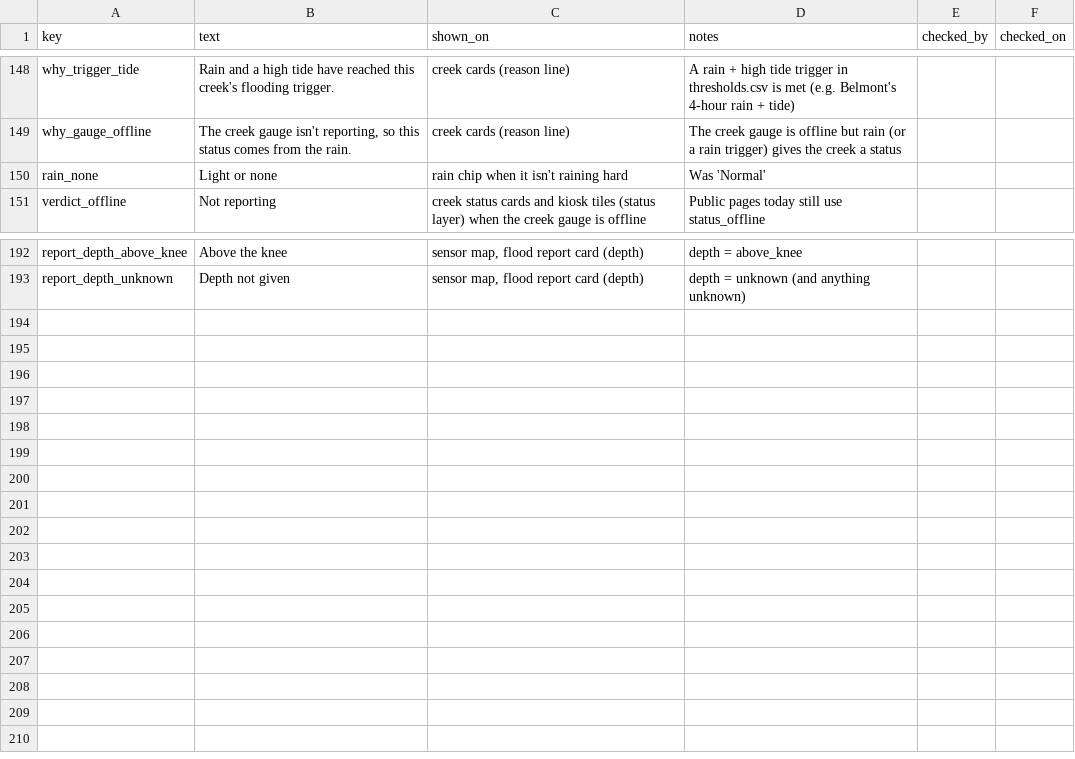
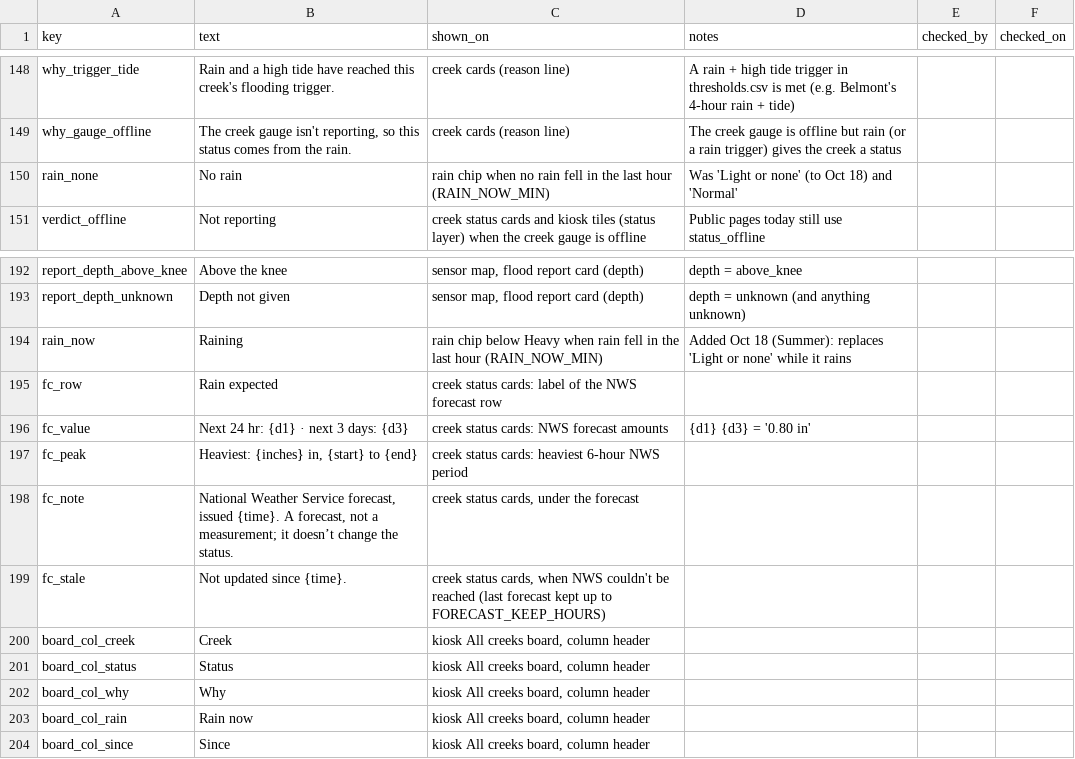
Before and after one commit to OneShorelineSMC/oneshorelinefews, a CSV file: lookups/display_text.csv, drawn as a sheet; only a part is shown, gaps mark what is left out.

```diff
--- a/lookups/display_text.csv
+++ b/lookups/display_text.csv
@@ -149,3 +149,3 @@ why_trigger_tide,Rain and a high tide have reached this creek's flooding trigger
 why_gauge_offline,"The creek gauge isn't reporting, so this status comes from the rain.",creek cards (reason line),The creek gauge is offline but rain (or a rain trigger) gives the creek a status,,
-rain_none,Light or none,rain chip when it isn't raining hard,Was 'Normal',,
+rain_none,No rain,rain chip when no rain fell in the last hour (RAIN_NOW_MIN),Was 'Light or none' (to Oct 18) and 'Normal',,
 verdict_offline,Not reporting,creek status cards and kiosk tiles (status layer) when the creek gauge is offline,Public pages today still use status_offline,,
@@ -193 +193,12 @@ report_depth_above_knee,Above the knee,"sensor map, flood report card (depth)",d
 report_depth_unknown,Depth not given,"sensor map, flood report card (depth)",depth = unknown (and anything unknown),,
+rain_now,Raining,rain chip below Heavy when rain fell in the last hour (RAIN_NOW_MIN),Added Oct 18 (Summer): replaces 'Light or none' while it rains,,
+fc_row,Rain expected,creek status cards: label of the NWS forecast row,,,
+fc_value,Next 24 hr: {d1} · next 3 days: {d3},creek status cards: NWS forecast amounts,{d1} {d3} = '0.80 in',,
+fc_peak,"Heaviest: {inches} in, {start} to {end}",creek status cards: heaviest 6-hour NWS period,,,
+fc_note,"National Weather Service forecast, issued {time}. A forecast, not a measurement; it doesn’t change the status.","creek status cards, under the forecast",,,
+fc_stale,Not updated since {time}.,"creek status cards, when NWS couldn't be reached (last forecast kept up to FORECAST_KEEP_HOURS)",,,
+board_col_creek,Creek,"kiosk All creeks board, column header",,,
+board_col_status,Status,"kiosk All creeks board, column header",,,
+board_col_why,Why,"kiosk All creeks board, column header",,,
+board_col_rain,Rain now,"kiosk All creeks board, column header",,,
+board_col_since,Since,"kiosk All creeks board, column header",,,
```
Also changed, not shown: lookups/settings.csv, 1 other file.
